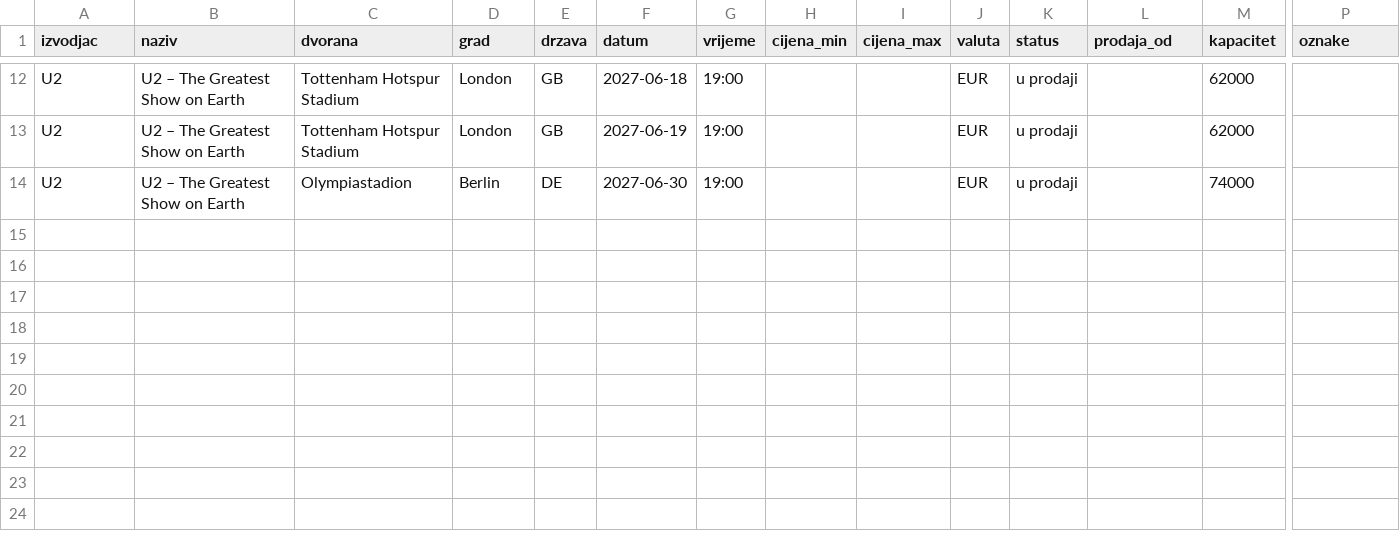
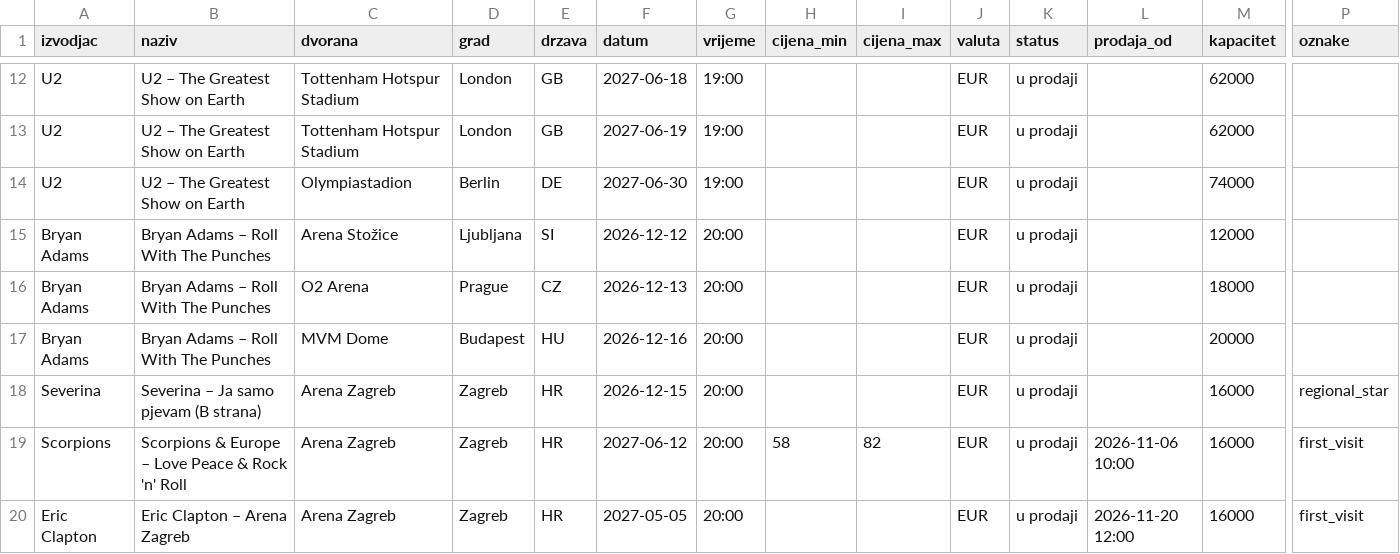
Before and after one commit to drobinho9/kartev2, a CSV file: karte/data/snimka/dogadaji.csv, drawn as a sheet; only a part is shown, gaps mark what is left out; rows hold the shown columns only; the diff names each change by its address in the sheet, - before the commit and + after, or states it on an @@ line.

```diff
--- a/karte/data/snimka/dogadaji.csv
+++ b/karte/data/snimka/dogadaji.csv
+row 15: Bryan Adams | Bryan Adams – Roll With The Punches | Arena Stožice | Ljubljana | SI | 2026-12-12 | 20:00 |  |  | EUR | u prodaji |  | 12000
+row 16: Bryan Adams | Bryan Adams – Roll With The Punches | O2 Arena | Prague | CZ | 2026-12-13 | 20:00 |  |  | EUR | u prodaji |  | 18000
+row 17: Bryan Adams | Bryan Adams – Roll With The Punches | MVM Dome | Budapest | HU | 2026-12-16 | 20:00 |  |  | EUR | u prodaji |  | 20000
+row 18: Severina | Severina – Ja samo pjevam (B strana) | Arena Zagreb | Zagreb | HR | 2026-12-15 | 20:00 |  |  | EUR | u prodaji |  | 16000 | regional_star
+row 19: Scorpions | Scorpions & Europe – Love Peace & Rock 'n' Roll | Arena Zagreb | Zagreb | HR | 2027-06-12 | 20:00 | 58 | 82 | EUR | u prodaji | 2026-11-06 10:00 | 16000 | first_visit
+row 20: Eric Clapton | Eric Clapton – Arena Zagreb | Arena Zagreb | Zagreb | HR | 2027-05-05 | 20:00 |  |  | EUR | u prodaji | 2026-11-20 12:00 | 16000 | first_visit
```
Also changed, not shown: 24 other files.
